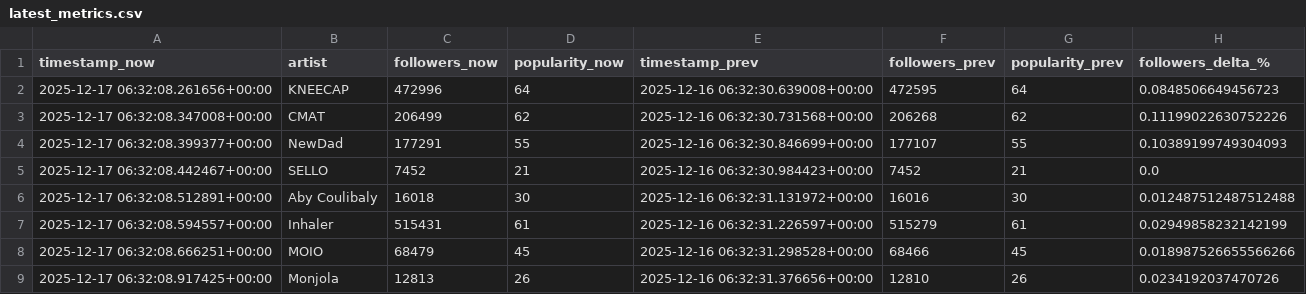
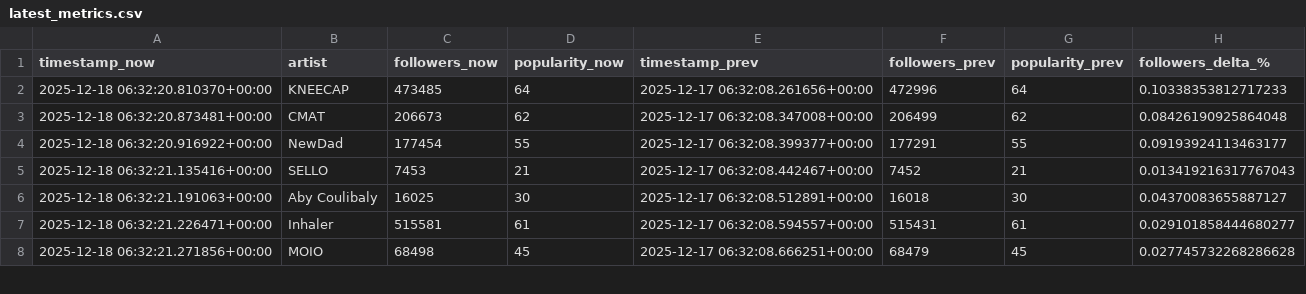
Before and after one commit to j-kearney14/breakout-radar, a CSV file: latest_metrics.csv, drawn as a sheet; only a part is shown; the diff covers the shown part only.

```diff
--- a/latest_metrics.csv
+++ b/latest_metrics.csv
@@ -1,9 +1,8 @@
 timestamp_now,artist,followers_now,popularity_now,timestamp_prev,followers_prev,popularity_prev,followers_delta_%
-2025-12-17 06:32:08.261656+00:00,KNEECAP,472996,64,2025-12-16 06:32:30.639008+00:00,472595,64,0.0848506649456723
-2025-12-17 06:32:08.347008+00:00,CMAT,206499,62,2025-12-16 06:32:30.731568+00:00,206268,62,0.11199022630752226
-2025-12-17 06:32:08.399377+00:00,NewDad,177291,55,2025-12-16 06:32:30.846699+00:00,177107,55,0.10389199749304093
-2025-12-17 06:32:08.442467+00:00,SELLO,7452,21,2025-12-16 06:32:30.984423+00:00,7452,21,0.0
-2025-12-17 06:32:08.512891+00:00,Aby Coulibaly,16018,30,2025-12-16 06:32:31.131972+00:00,16016,30,0.012487512487512488
-2025-12-17 06:32:08.594557+00:00,Inhaler,515431,61,2025-12-16 06:32:31.226597+00:00,515279,61,0.02949858232142199
-2025-12-17 06:32:08.666251+00:00,MOIO,68479,45,2025-12-16 06:32:31.298528+00:00,68466,45,0.018987526655566266
-2025-12-17 06:32:08.917425+00:00,Monjola,12813,26,2025-12-16 06:32:31.376656+00:00,12810,26,0.0234192037470726
+2025-12-18 06:32:20.810370+00:00,KNEECAP,473485,64,2025-12-17 06:32:08.261656+00:00,472996,64,0.10338353812717233
+2025-12-18 06:32:20.873481+00:00,CMAT,206673,62,2025-12-17 06:32:08.347008+00:00,206499,62,0.08426190925864048
+2025-12-18 06:32:20.916922+00:00,NewDad,177454,55,2025-12-17 06:32:08.399377+00:00,177291,55,0.09193924113463177
+2025-12-18 06:32:21.135416+00:00,SELLO,7453,21,2025-12-17 06:32:08.442467+00:00,7452,21,0.013419216317767043
+2025-12-18 06:32:21.191063+00:00,Aby Coulibaly,16025,30,2025-12-17 06:32:08.512891+00:00,16018,30,0.04370083655887127
+2025-12-18 06:32:21.226471+00:00,Inhaler,515581,61,2025-12-17 06:32:08.594557+00:00,515431,61,0.029101858444680277
+2025-12-18 06:32:21.271856+00:00,MOIO,68498,45,2025-12-17 06:32:08.666251+00:00,68479,45,0.027745732268286628
```
Also changed, not shown: 3 added rows, 2 removed rows and 4 edited cells elsewhere in this file, 1 other file.
